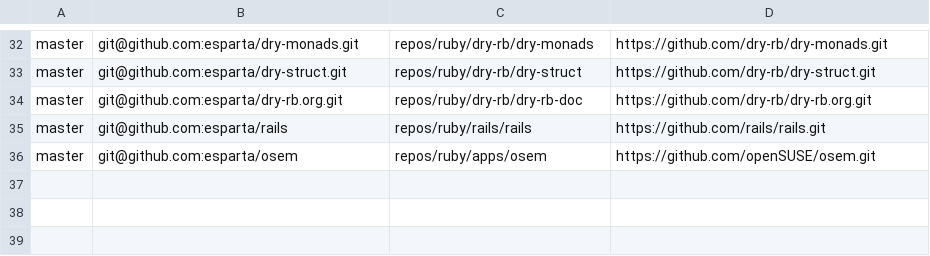
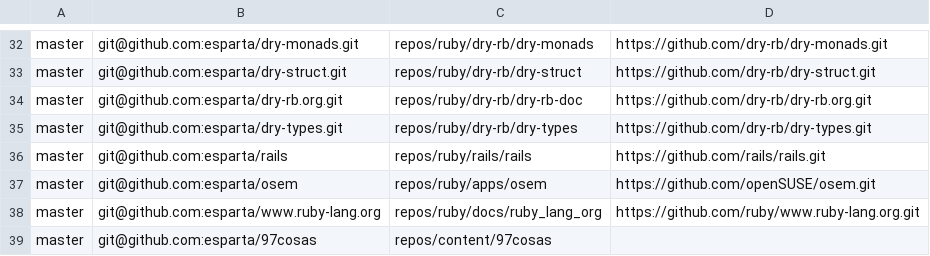
Before and after one commit to esparta/dotfiles, a CSV file: src/repos/list.csv, drawn as a sheet; only a part is shown, gaps mark what is left out; the diff names each change by its address in the sheet, - before the commit and + after, or states it on an @@ line.

Commit message:
Adding more git repos

```diff
--- a/src/repos/list.csv
+++ b/src/repos/list.csv
+row 35: master | git@github.com:esparta/dry-types.git | repos/ruby/dry-rb/dry-types | https://github.com/dry-rb/dry-types.git
+row 38: master | git@github.com:esparta/www.ruby-lang.org | repos/ruby/docs/ruby_lang_org | https://github.com/ruby/www.ruby-lang.org.git
+row 39: master | git@github.com:esparta/97cosas | repos/content/97cosas
```
